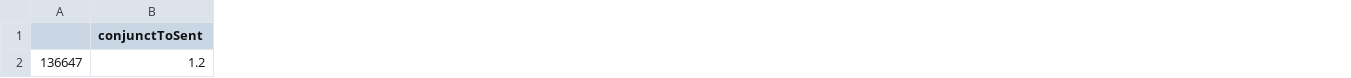
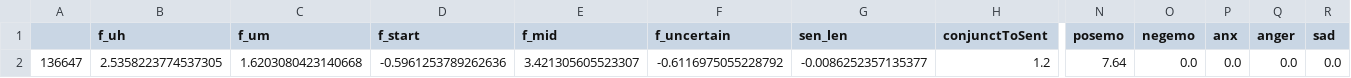
Before and after one commit to anonympapers/textual_features_importance, a CSV file: demo/POM/confident/target.csv, drawn as a sheet; only a part is shown, gaps mark what is left out; the diff names each change by its address in the sheet, - before the commit and + after, or states it on an @@ line.

```diff
--- a/demo/POM/confident/target.csv
+++ b/demo/POM/confident/target.csv
+column B (f_uh), row 2: 2.5358223774537305
+column C (f_um), row 2: 1.6203080423140668
+column D (f_start), row 2: -0.5961253789262636
+column E (f_mid), row 2: 3.421305605523307
+column F (f_uncertain), row 2: -0.6116975055228792
+column G (sen_len), row 2: -0.0086252357135377
+column N (posemo), row 2: 7.64
+column O (negemo), row 2: 0.0
+column P (anx), row 2: 0.0
+column Q (anger), row 2: 0.0
+column R (sad), row 2: 0.0
```
Also changed, not shown: 1 other file.
